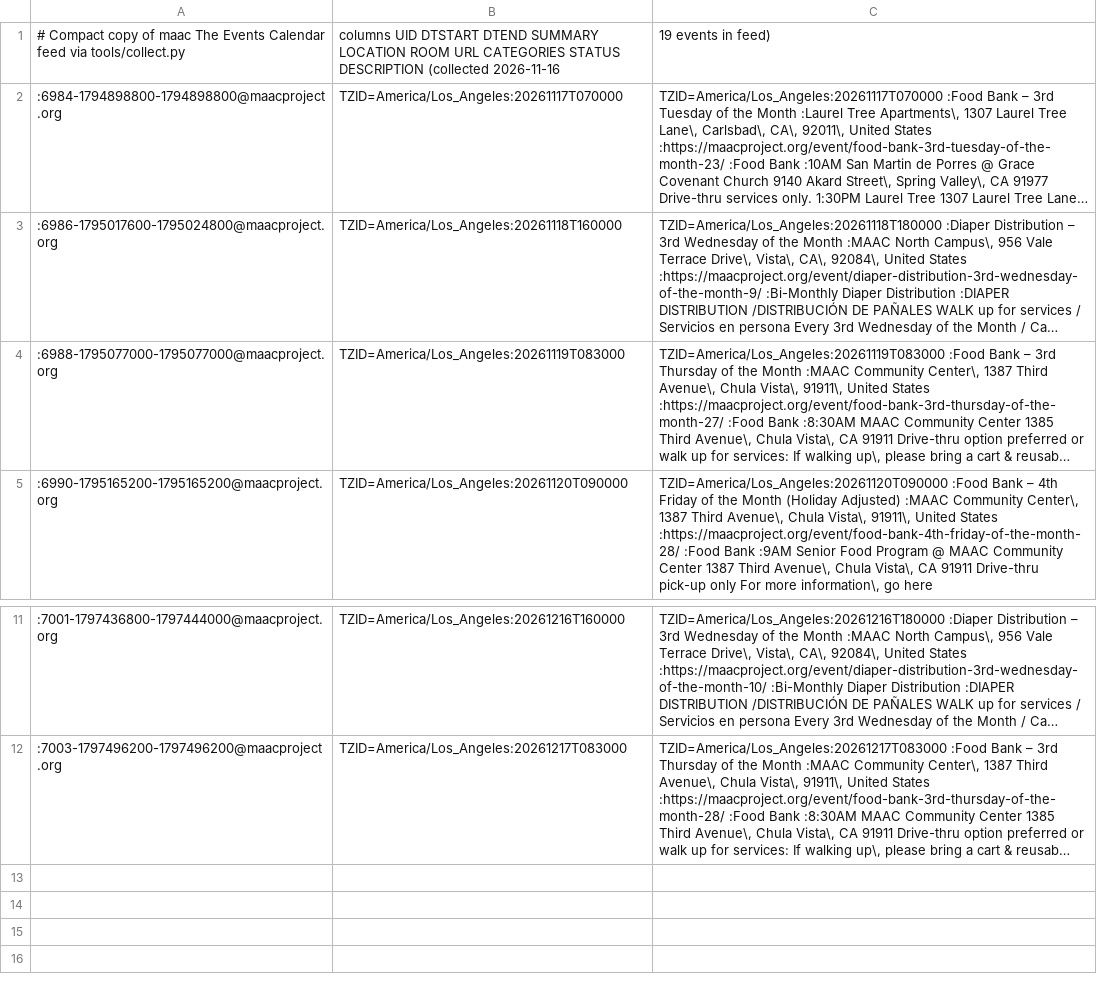
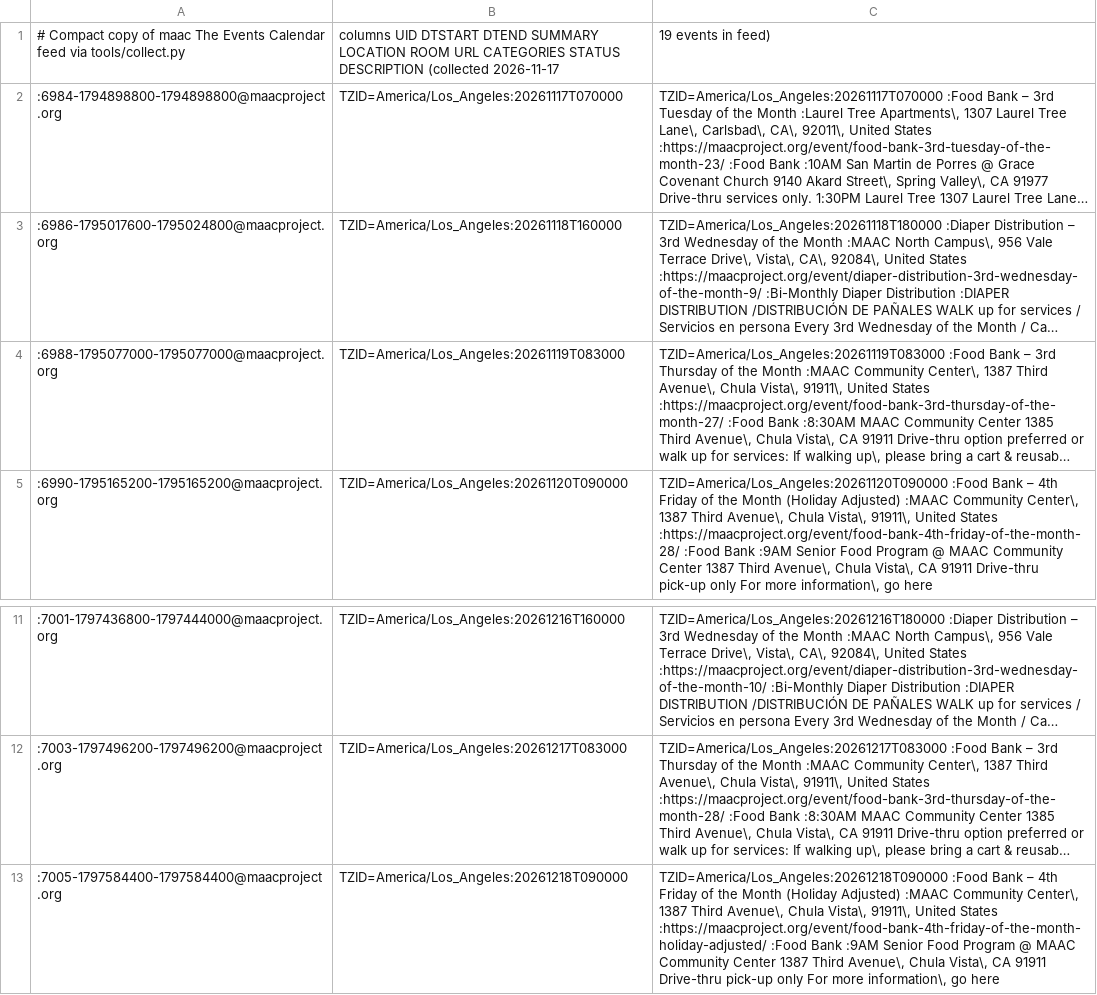
Before and after one commit to jntd/sd-immigration-calendar, a TSV file: automation/raw/maac.tsv, drawn as a sheet; only a part is shown, gaps mark what is left out; long unchanged cells end in …; the diff names each change by its address in the sheet, - before the commit and + after, or states it on an @@ line.

```diff
--- a/automation/raw/maac.tsv
+++ b/automation/raw/maac.tsv
-B1: …DESCRIPTION (collected 2026-11-16
+B1: …DESCRIPTION (collected 2026-11-17
+row 13: :7005-1797584400-1797584400@maacproject.org | TZID=America/Los_Angeles:20261218T090000 | TZID=America/Los_Angeles:20261218T090000 :Food Bank – 4th Friday of the Month (Holiday Adjusted) :MAAC Community Center\, 1387 Third Avenue\, Chula Vista\, 91911\, United States :https://maacproject.org/event/food-bank-4th-friday-of-the-month-holiday-adjusted/ :Food Bank :9AM Senior Food Program @ MAAC Community Center 1387 Third Avenue\, Chula Vista\, CA 91911 Drive-thru pick-up only For more information\, go here
```
Also changed, not shown: automation/raw/casafamiliar.tsv, automation/raw/coronado.tsv, 11 other files.
